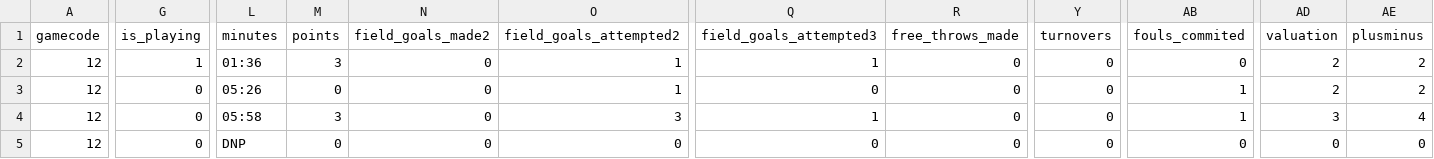
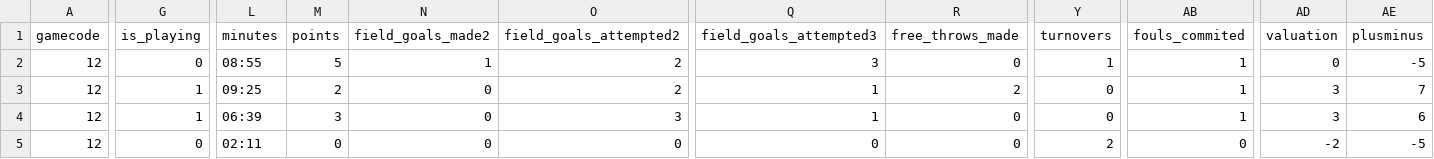
Before and after one commit to IvoVillanueva/EUROLIGAS, a CSV file: data/eurocup_boxscore_2026-27.csv, drawn as a sheet; only a part is shown, gaps mark what is left out; the diff covers the shown part only; the diff names each change by its address in the sheet, - before the commit and + after, or states it on an @@ line.

```diff
--- a/data/eurocup_boxscore_2026-27.csv
+++ b/data/eurocup_boxscore_2026-27.csv
-G2 (is_playing): 1
+G2 (is_playing): 0
-L2 (minutes): 01:36
+L2 (minutes): 08:55
-M2 (points): 3
+M2 (points): 5
-N2 (field_goals_made2): 0
+N2 (field_goals_made2): 1
-O2:O3 (field_goals_attempted2): 1
+O2:O3 (field_goals_attempted2): 2
-Q2 (field_goals_attempted3): 1
+Q2 (field_goals_attempted3): 3
-Y2 (turnovers): 0
+Y2 (turnovers): 1
-AB2 (fouls_commited): 0
+AB2 (fouls_commited): 1
-AD2 (valuation): 2
+AD2 (valuation): 0
-AE2 (plusminus): 2
+AE2 (plusminus): -5
-G3:G4 (is_playing): 0
+G3:G4 (is_playing): 1
-L3 (minutes): 05:26
+L3 (minutes): 09:25
-M3 (points): 0
+M3 (points): 2
-Q3 (field_goals_attempted3): 0
+Q3 (field_goals_attempted3): 1
-R3 (free_throws_made): 0
+R3 (free_throws_made): 2
-AD3 (valuation): 2
+AD3 (valuation): 3
-AE3 (plusminus): 2
+AE3 (plusminus): 7
-L4 (minutes): 05:58
+L4 (minutes): 06:39
-AE4 (plusminus): 4
+AE4 (plusminus): 6
-L5 (minutes): DNP
+L5 (minutes): 02:11
-Y5 (turnovers): 0
+Y5 (turnovers): 2
-AD5 (valuation): 0
+AD5 (valuation): -2
-AE5 (plusminus): 0
+AE5 (plusminus): -5
```
Also changed, not shown: 144 edited cells elsewhere in this file, data/euroleague_boxscore_2026-27.csv, 4 other files.
